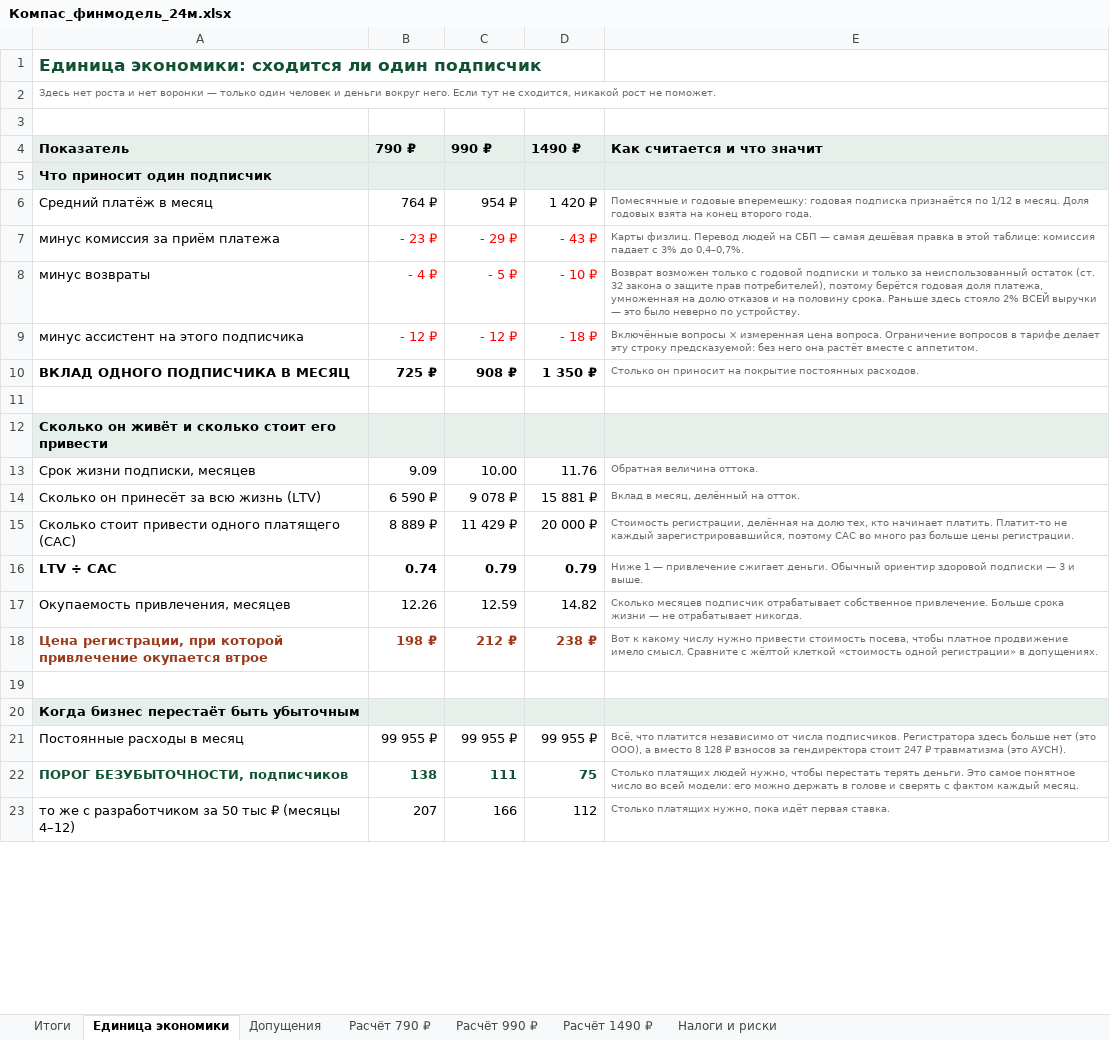
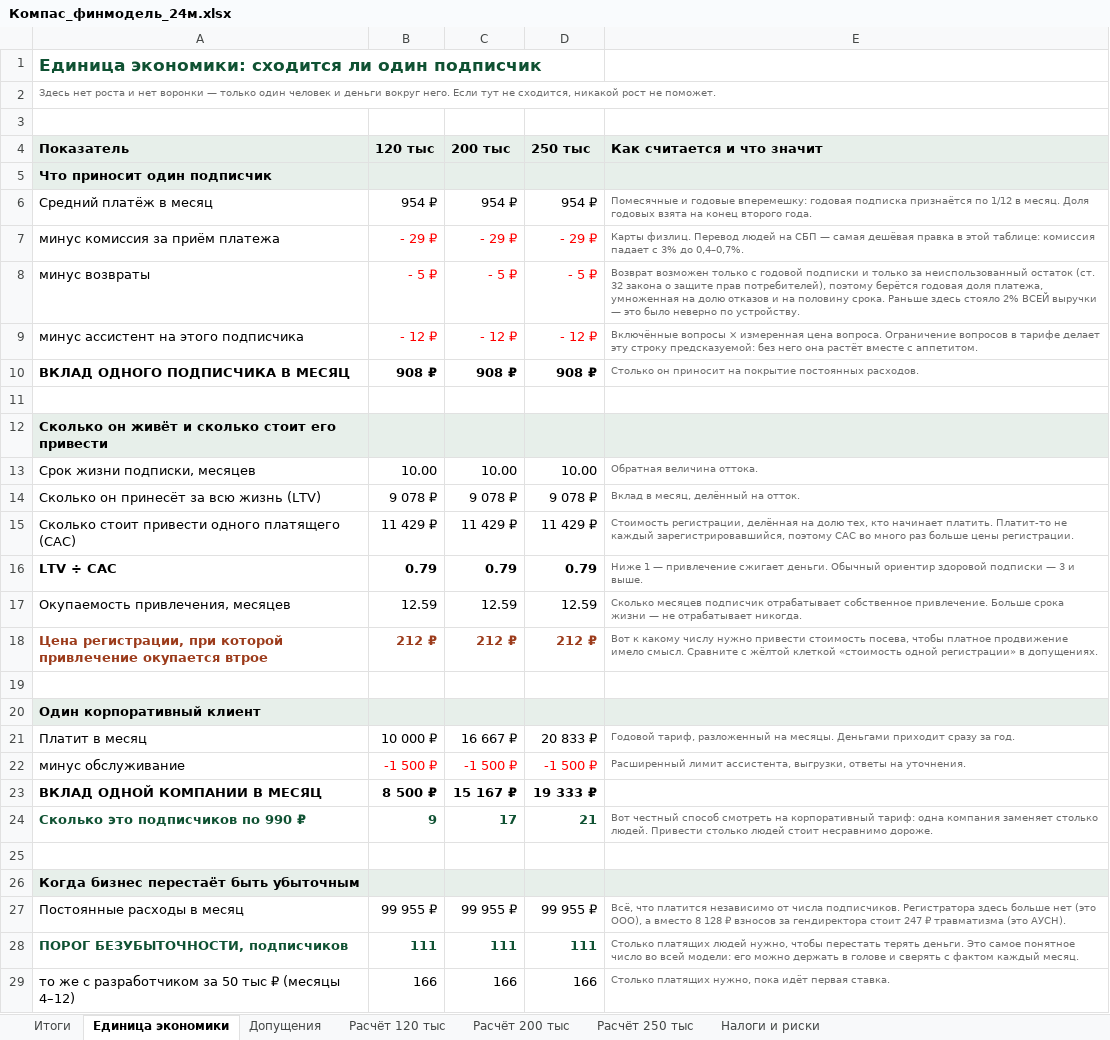
Before and after one commit to belkinboris/Compass, an Excel workbook: finance/Компас_финмодель_24м.xlsx, sheet Единица экономики, drawn as a sheet; only a part is shown; values as stored, in another font and other column widths than the file's, no borders; addresses are those after the commit; the diff covers the shown part only; the diff names each change by its address in the sheet, - before the commit and + after, or states it on an @@ line.

```diff
--- a/finance/Компас_финмодель_24м.xlsx (sheet Единица экономики)
+++ b/finance/Компас_финмодель_24м.xlsx (sheet Единица экономики)
-sheet tab: Расчёт 790 ₽
+sheet tab: Расчёт 120 тыс
-sheet tab: Расчёт 990 ₽
+sheet tab: Расчёт 200 тыс
-sheet tab: Расчёт 1490 ₽
+sheet tab: Расчёт 250 тыс
-B4: 790 ₽
+B4: 120 тыс
-C4: 990 ₽
+C4: 200 тыс
-D4: 1490 ₽
+D4: 250 тыс
-B6 (120 тыс): 764 ₽
+B6 (120 тыс): 954 ₽
-D6 (250 тыс): 1 420 ₽
+D6 (250 тыс): 954 ₽
-B7 (120 тыс): - 23 ₽
+B7 (120 тыс): - 29 ₽
-D7 (250 тыс): - 43 ₽
+D7 (250 тыс): - 29 ₽
-B8 (120 тыс): - 4 ₽
+B8 (120 тыс): - 5 ₽
-D8 (250 тыс): - 10 ₽
+D8 (250 тыс): - 5 ₽
-D9 (250 тыс): - 18 ₽
+D9 (250 тыс): - 12 ₽
-B10 (120 тыс): 725 ₽
+B10 (120 тыс): 908 ₽
-D10 (250 тыс): 1 350 ₽
+D10 (250 тыс): 908 ₽
-B13 (120 тыс): 9.09
+B13 (120 тыс): 10.00
-D13 (250 тыс): 11.76
+D13 (250 тыс): 10.00
-B14 (120 тыс): 6 590 ₽
+B14 (120 тыс): 9 078 ₽
-D14 (250 тыс): 15 881 ₽
+D14 (250 тыс): 9 078 ₽
-B15 (120 тыс): 8 889 ₽
+B15 (120 тыс): 11 429 ₽
-D15 (250 тыс): 20 000 ₽
+D15 (250 тыс): 11 429 ₽
-B16 (120 тыс): 0.74
+B16 (120 тыс): 0.79
-B17 (120 тыс): 12.26
+B17 (120 тыс): 12.59
-D17 (250 тыс): 14.82
+D17 (250 тыс): 12.59
-B18 (120 тыс): 198 ₽
+B18 (120 тыс): 212 ₽
-D18 (250 тыс): 238 ₽
+D18 (250 тыс): 212 ₽
+row 19: (empty)
+row 20: Один корпоративный клиент
+row 21: Платит в месяц | 10 000 ₽ | 16 667 ₽ | 20 833 ₽ | Годовой тариф, разложенный на месяцы. Деньгами приходит сразу за год.
+row 22: минус обслуживание | -1 500 ₽ | -1 500 ₽ | -1 500 ₽ | Расширенный лимит ассистента, выгрузки, ответы на уточнения.
+row 23: ВКЛАД ОДНОЙ КОМПАНИИ В МЕСЯЦ | 8 500 ₽ | 15 167 ₽ | 19 333 ₽
+row 24: Сколько это подписчиков по 990 ₽ | 9 | 17 | 21 | Вот честный способ смотреть на корпоративный тариф: одна компания заменяет столько людей. Привести столько людей стоит несравнимо дороже.
-B28 (120 тыс): 138
+B28 (120 тыс): 111
-D28 (250 тыс): 75
+D28 (250 тыс): 111
-B29 (120 тыс): 207
+B29 (120 тыс): 166
-D29 (250 тыс): 112
+D29 (250 тыс): 166
```
Also changed, not shown: 2 added rows, 1 removed row and 6 edited cells elsewhere in this sheet, sheet Расчёт 250 тыс, sheet Расчёт 120 тыс, sheet Расчёт 200 тыс, sheet Итоги, sheet Допущения, formulas that keep their value, 4 other files.
